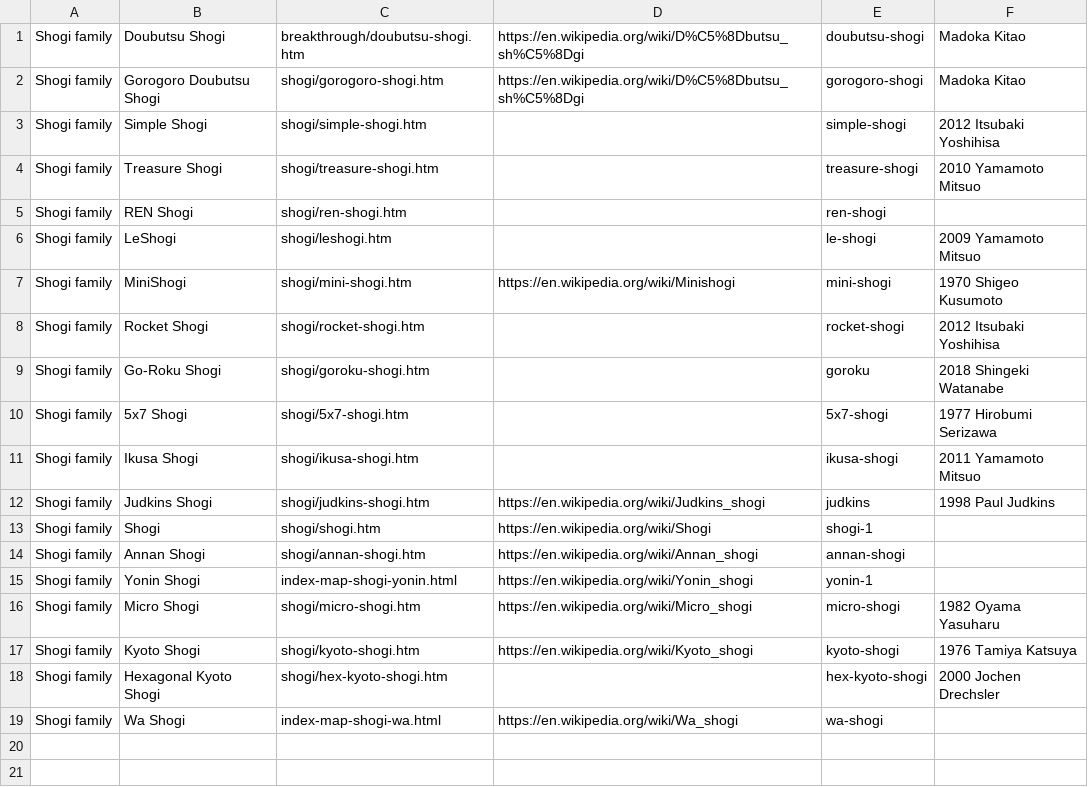
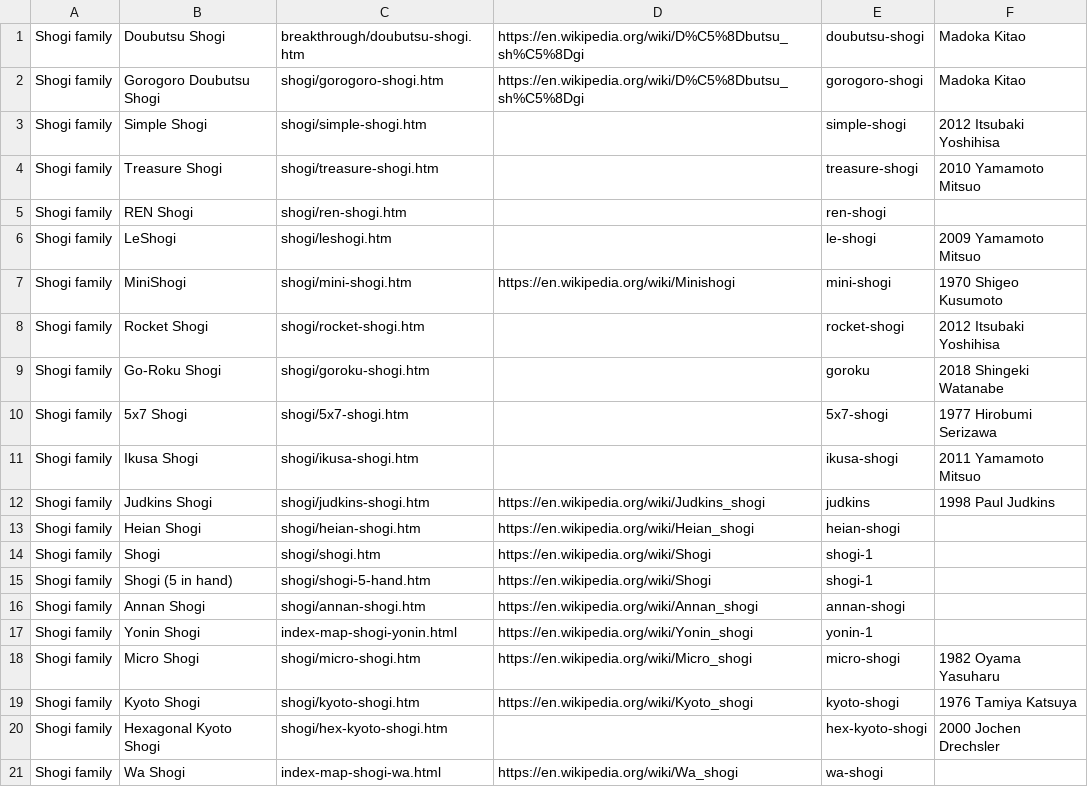
Before and after one commit to DagazProject/DagazProject.github.io, a CSV file: index-map-shogi.csv, drawn as a sheet.

Commit message:
Heian Shogi

```diff
--- a/index-map-shogi.csv
+++ b/index-map-shogi.csv
@@ -12,3 +12,5 @@ Shogi family;Ikusa Shogi;shogi/ikusa-shogi.htm;;ikusa-shogi;2011 Yamamoto Mitsuo
 Shogi family;Judkins Shogi;shogi/judkins-shogi.htm;https://en.wikipedia.org/wiki/Judkins_shogi;judkins;1998 Paul Judkins
+Shogi family;Heian Shogi;shogi/heian-shogi.htm;https://en.wikipedia.org/wiki/Heian_shogi;heian-shogi;
 Shogi family;Shogi;shogi/shogi.htm;https://en.wikipedia.org/wiki/Shogi;shogi-1;
+Shogi family;Shogi (5 in hand);shogi/shogi-5-hand.htm;https://en.wikipedia.org/wiki/Shogi;shogi-1;
 Shogi family;Annan Shogi;shogi/annan-shogi.htm;https://en.wikipedia.org/wiki/Annan_shogi;annan-shogi;
```
Also changed, not shown: index-map-chinese-checkers.csv, index-map.csv, 33 other files.
